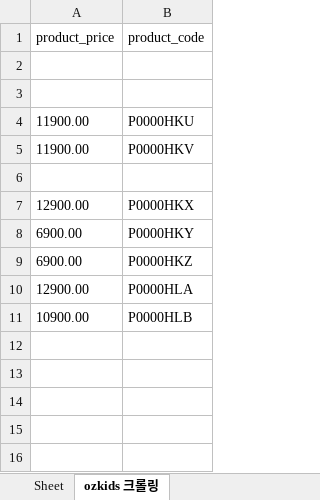
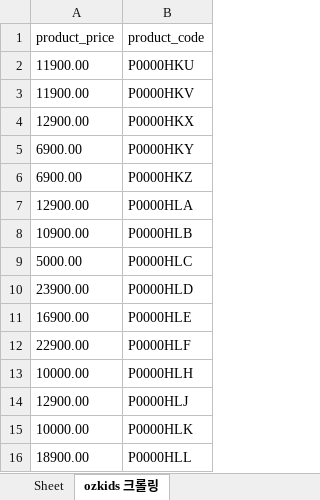
Before and after one commit to 0su1327/Crawling_Practice, an Excel workbook: 파이썬엑셀다루기/참가자_data.xlsx, sheet ozkids 크롤링, drawn as a sheet; values as stored, in another font and other column widths than the file's, no borders; removed rows and columns are numbered as before the commit, all else as after; the diff names each change by its address in the sheet, - before the commit and + after, or states it on an @@ line.

Commit message:
None인 data 출력제외하기

```diff
--- a/파이썬엑셀다루기/참가자_data.xlsx (sheet ozkids 크롤링)
+++ b/파이썬엑셀다루기/참가자_data.xlsx (sheet ozkids 크롤링)
-row 2: (empty)
-row 3: (empty)
-row 6: (empty)
+row 9: 5000.00 | P0000HLC
+row 10: 23900.00 | P0000HLD
+row 11: 16900.00 | P0000HLE
+row 12: 22900.00 | P0000HLF
+row 13: 10000.00 | P0000HLH
+row 14: 12900.00 | P0000HLJ
+row 15: 10000.00 | P0000HLK
+row 16: 18900.00 | P0000HLL
```
Also changed, not shown: 2 other files.
